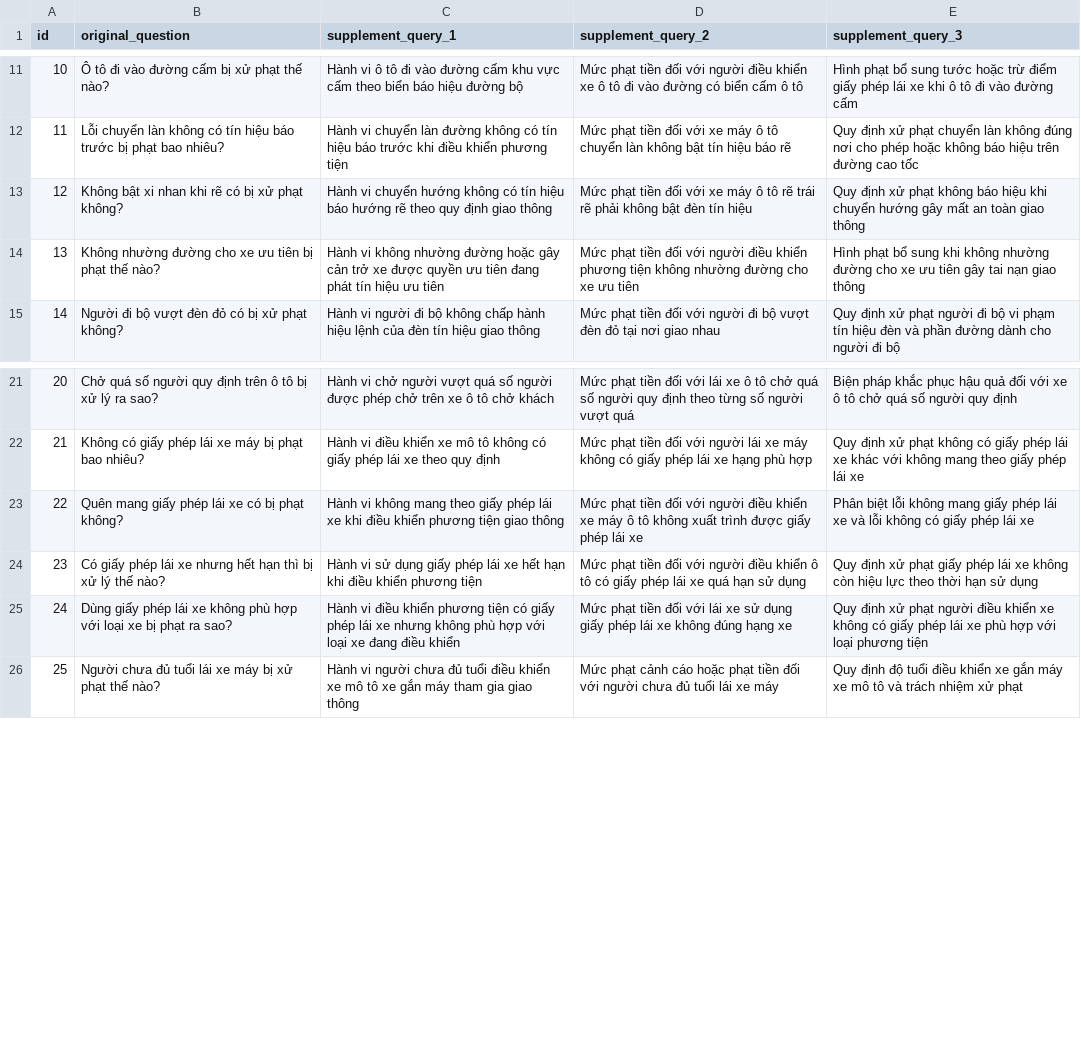
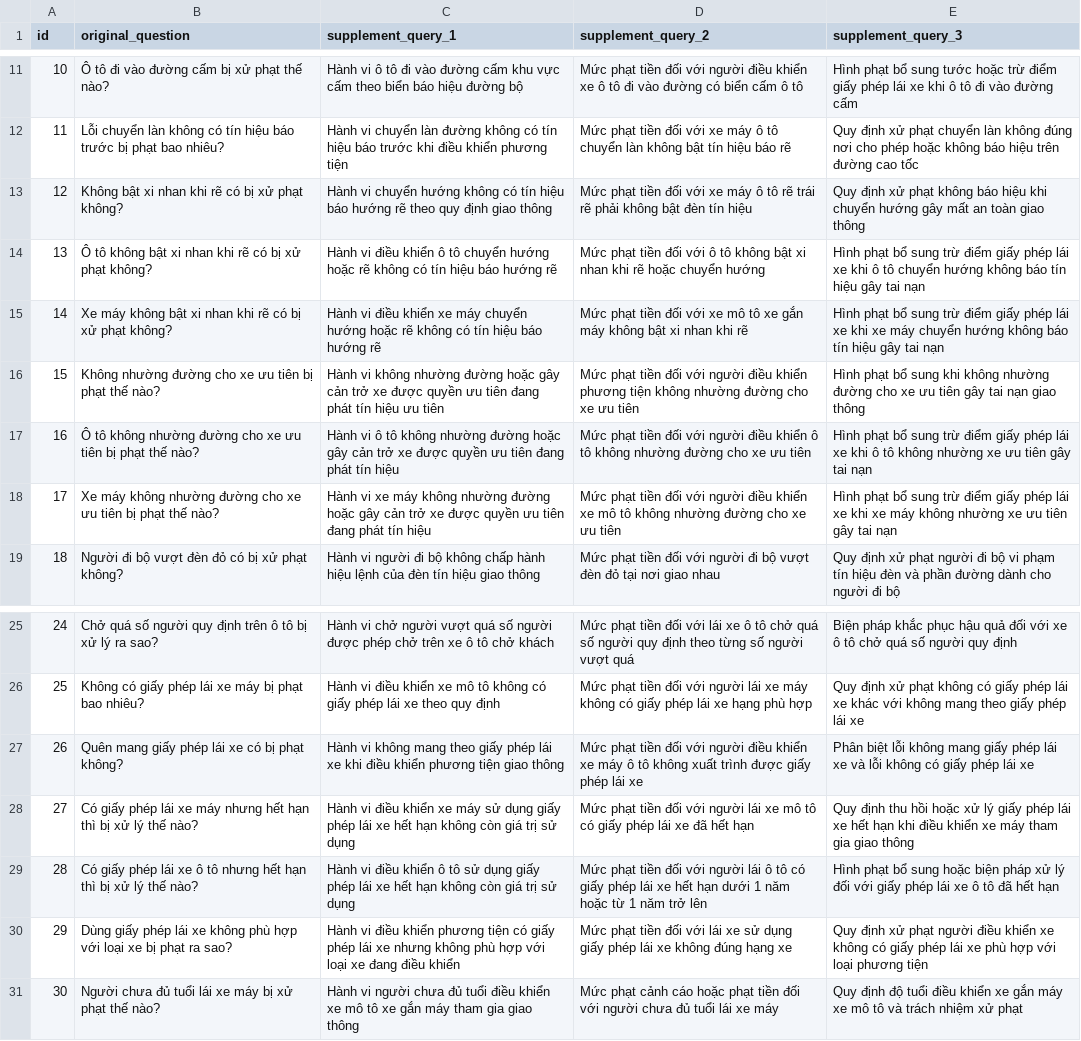
Before and after one commit to HieuGM/TTCS, a CSV file: evaluate/query_expansion_supplementary_queries.csv, drawn as a sheet; only a part is shown, gaps mark what is left out; addresses are those after the commit; the diff names each change by its address in the sheet, - before the commit and + after, or states it on an @@ line.

```diff
--- a/evaluate/query_expansion_supplementary_queries.csv
+++ b/evaluate/query_expansion_supplementary_queries.csv
+row 14: 13 | Ô tô không bật xi nhan khi rẽ có bị xử phạt không? | Hành vi điều khiển ô tô chuyển hướng hoặc rẽ không có tín hiệu báo hướng rẽ | Mức phạt tiền đối với ô tô không bật xi nhan khi rẽ hoặc chuyển hướng | Hình phạt bổ sung trừ điểm giấy phép lái xe khi ô tô chuyển hướng không báo tín hiệu gây tai nạn
+row 15: 14 | Xe máy không bật xi nhan khi rẽ có bị xử phạt không? | Hành vi điều khiển xe máy chuyển hướng hoặc rẽ không có tín hiệu báo hướng rẽ | Mức phạt tiền đối với xe mô tô xe gắn máy không bật xi nhan khi rẽ | Hình phạt bổ sung trừ điểm giấy phép lái xe khi xe máy chuyển hướng không báo tín hiệu gây tai nạn
@@ column A (id) renumbered from row 16 down @@
+row 17: 16 | Ô tô không nhường đường cho xe ưu tiên bị phạt thế nào? | Hành vi ô tô không nhường đường hoặc gây cản trở xe được quyền ưu tiên đang phát tín hiệu | Mức phạt tiền đối với người điều khiển ô tô không nhường đường cho xe ưu tiên | Hình phạt bổ sung trừ điểm giấy phép lái xe khi ô tô không nhường xe ưu tiên gây tai nạn
+row 18: 17 | Xe máy không nhường đường cho xe ưu tiên bị phạt thế nào? | Hành vi xe máy không nhường đường hoặc gây cản trở xe được quyền ưu tiên đang phát tín hiệu | Mức phạt tiền đối với người điều khiển xe mô tô không nhường đường cho xe ưu tiên | Hình phạt bổ sung trừ điểm giấy phép lái xe khi xe máy không nhường xe ưu tiên gây tai nạn
-B28 (original_question): …lái xe nhưng hết…
+B28 (original_question): …lái xe máy nhưng hết…
-C28 (supplement_query_1): Hành vi sử dụng giấy phép lái xe hết hạn khi điều khiển phương tiện
+C28 (supplement_query_1): Hành vi điều khiển xe máy sử dụng giấy phép lái xe hết hạn không còn giá trị sử dụng
-D28 (supplement_query_2): …với người điều khiển ô tô có giấy phép lái xe quá hạn sử dụng
+D28 (supplement_query_2): …với người lái xe mô tô có giấy phép lái xe đã hết hạn
-E28 (supplement_query_3): Quy định xử phạt giấy phép lái xe không còn hiệu lực theo thời hạn sử dụng
+E28 (supplement_query_3): Quy định thu hồi hoặc xử lý giấy phép lái xe hết hạn khi điều khiển xe máy tham gia giao thông
+row 29: 28 | Có giấy phép lái xe ô tô nhưng hết hạn thì bị xử lý thế nào? | Hành vi điều khiển ô tô sử dụng giấy phép lái xe hết hạn không còn giá trị sử dụng | Mức phạt tiền đối với người lái ô tô có giấy phép lái xe hết hạn dưới 1 năm hoặc từ 1 năm trở lên | Hình phạt bổ sung hoặc biện pháp xử lý đối với giấy phép lái xe ô tô đã hết hạn
```
Also changed, not shown: 8 other files.
